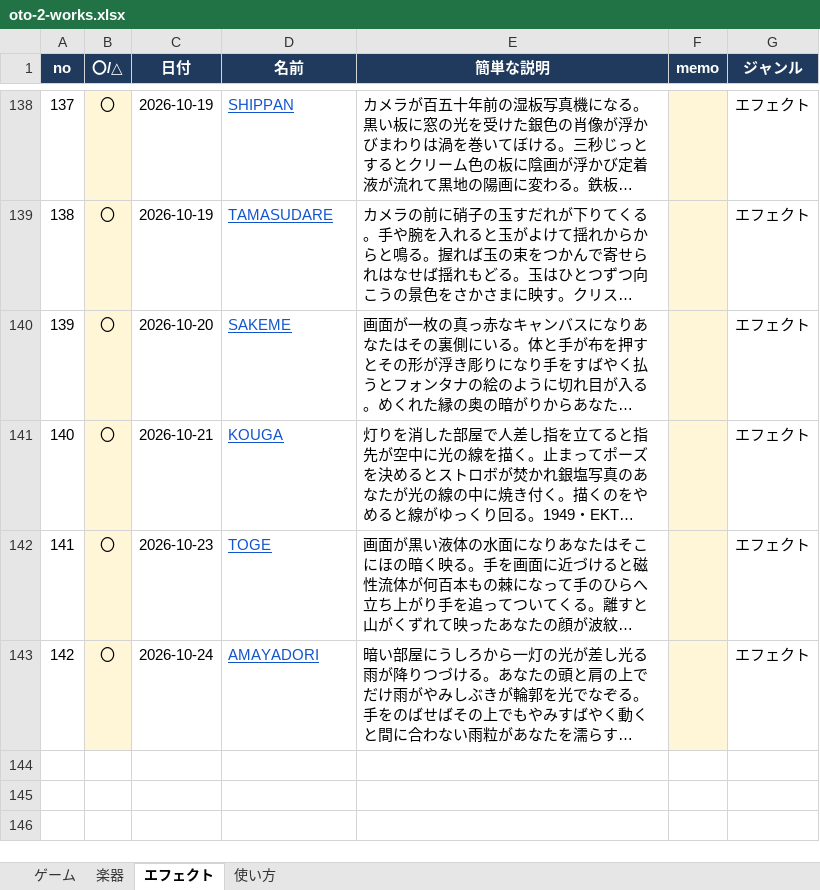
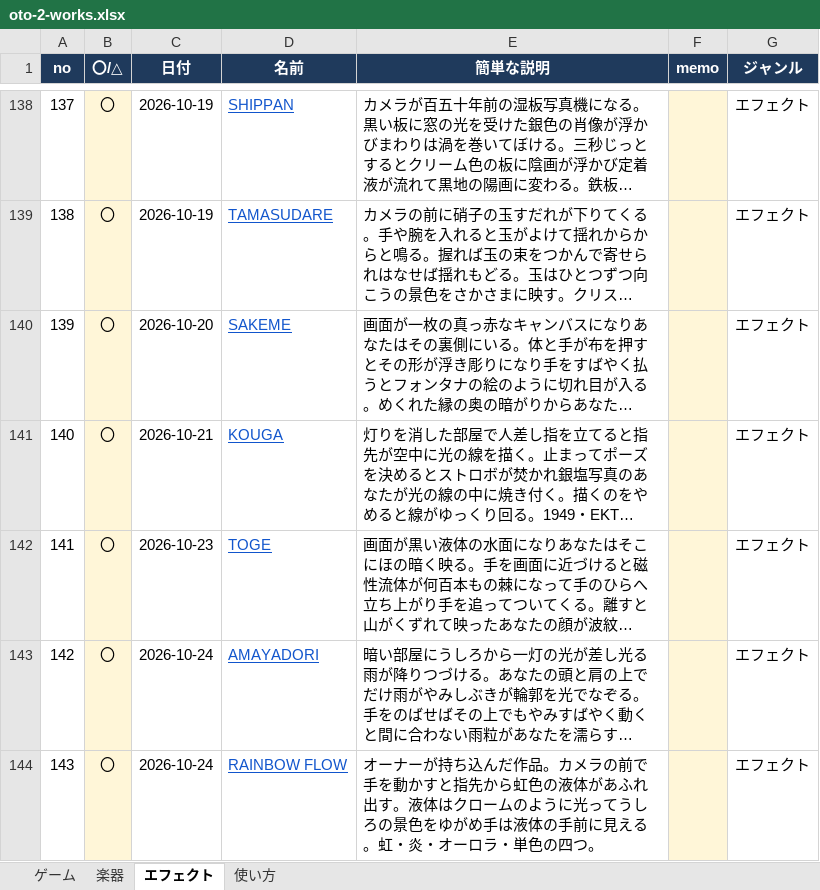
Before and after one commit to apaapaapaapaapa2006-source/oto-2, an Excel workbook: oto-2-works.xlsx, sheet エフェクト, drawn as a sheet; only a part is shown, gaps mark what is left out; long unchanged cells end in …; values as stored, in another font and other column widths than the file's, no borders; the diff names each change by its address in the sheet, - before the commit and + after, or states it on an @@ line.

```diff
--- a/oto-2-works.xlsx (sheet エフェクト)
+++ b/oto-2-works.xlsx (sheet エフェクト)
+row 144: 143 | 〇 | 2026-10-24 | RAINBOW FLOW | オーナーが持ち込んだ作品。カメラの前で手を動かすと指先から虹色の液体があふれ出す。液体はクロームのように光ってうしろの景色をゆがめ手は液体の手前に見える。虹・炎・オーロラ・単色の四つ。 |  | エフェクト
```
Also changed, not shown: sheet 使い方, 4 other files.
